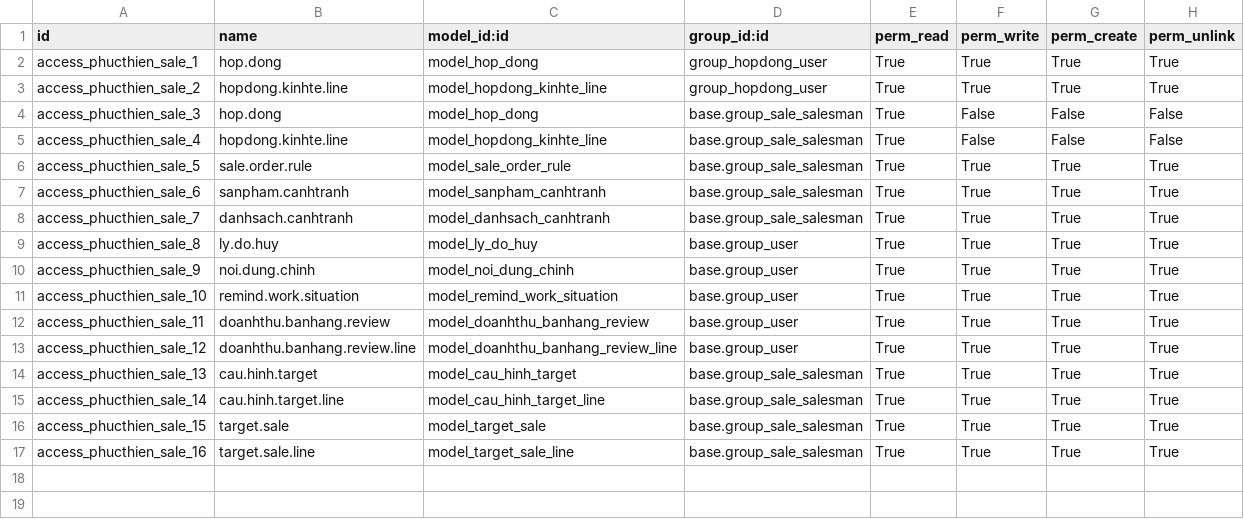
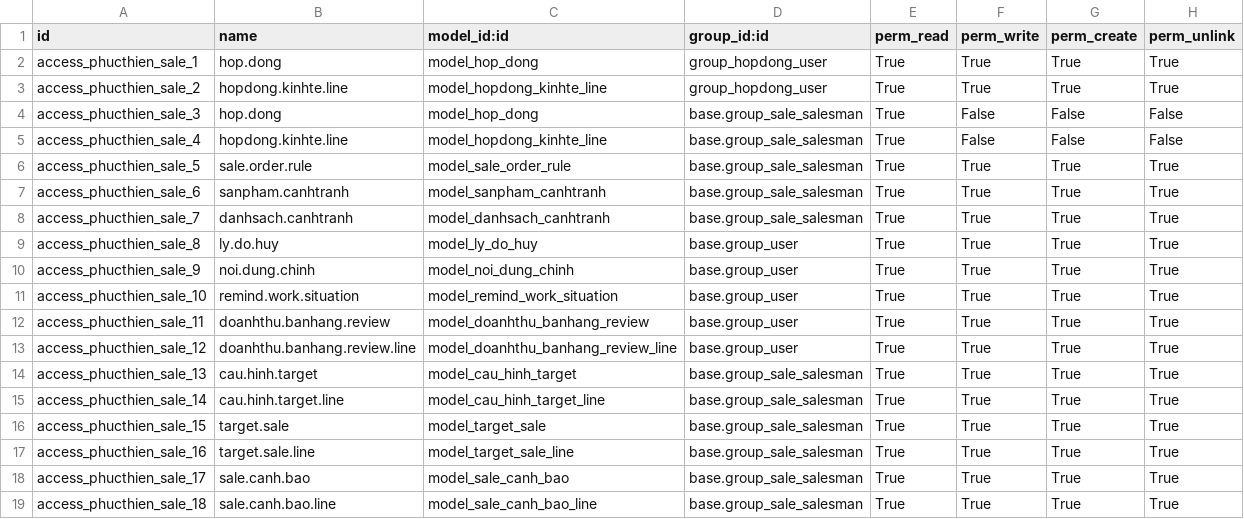
Before and after one commit to minhphung171093/GreenERP_V7, a CSV file: openerp/addons-phucthien/green_erp_phucthien_sale/security/ir.model.access.csv, drawn as a sheet.

```diff
--- a/openerp/addons-phucthien/green_erp_phucthien_sale/security/ir.model.access.csv
+++ b/openerp/addons-phucthien/green_erp_phucthien_sale/security/ir.model.access.csv
@@ -17 +17,3 @@ access_phucthien_sale_15,target.sale,model_target_sale,base.group_sale_salesman,
 access_phucthien_sale_16,target.sale.line,model_target_sale_line,base.group_sale_salesman,True,True,True,True
+access_phucthien_sale_17,sale.canh.bao,model_sale_canh_bao,base.group_sale_salesman,True,True,True,True
+access_phucthien_sale_18,sale.canh.bao.line,model_sale_canh_bao_line,base.group_sale_salesman,True,True,True,True
```
Also changed, not shown: 7 other files.
